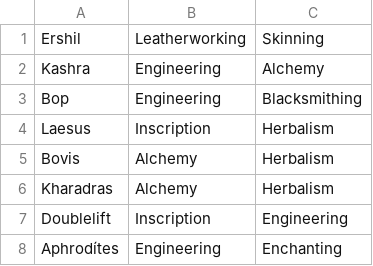
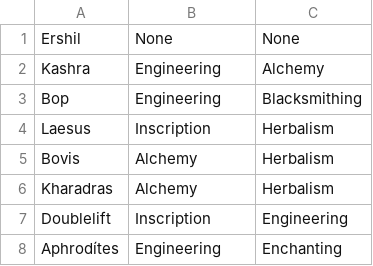
Before and after one commit to MyazakiKarazhan/Phased, a CSV file: guild_profs.csv, drawn as a sheet; only a part is shown.

Commit message:
Auto-update

```diff
--- a/guild_profs.csv
+++ b/guild_profs.csv
@@ -1,2 +1,2 @@
-Ershil, Leatherworking, Skinning
+Ershil, None, None
 Kashra, Engineering, Alchemy
```
